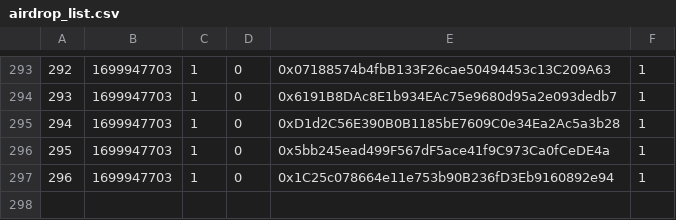
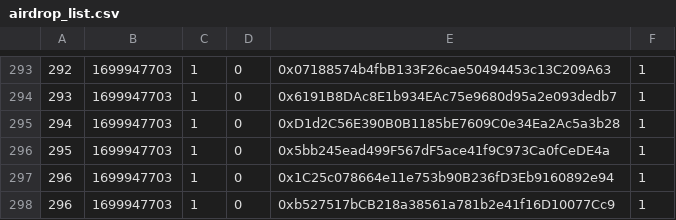
Before and after one commit to xlfguang/soul, a CSV file: public/airdrop_list.csv, drawn as a sheet; only a part is shown, gaps mark what is left out.

```diff
--- a/public/airdrop_list.csv
+++ b/public/airdrop_list.csv
@@ -297 +297,2 @@
 296,1699947703,1,0,0x1C25c078664e11e753b90B236fD3Eb9160892e94,1
+296,1699947703,1,0,0xb527517bCB218a38561a781b2e41f16D10077Cc9,1
```
Also changed, not shown: 1 other file.
